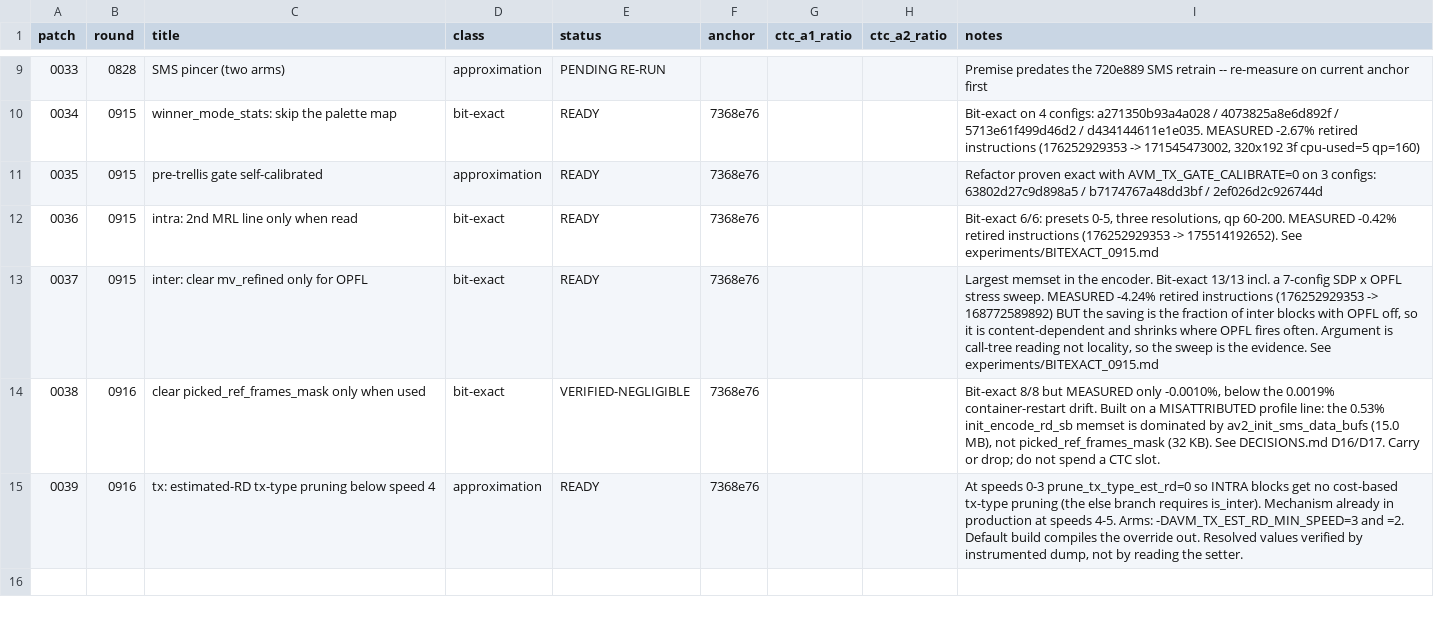
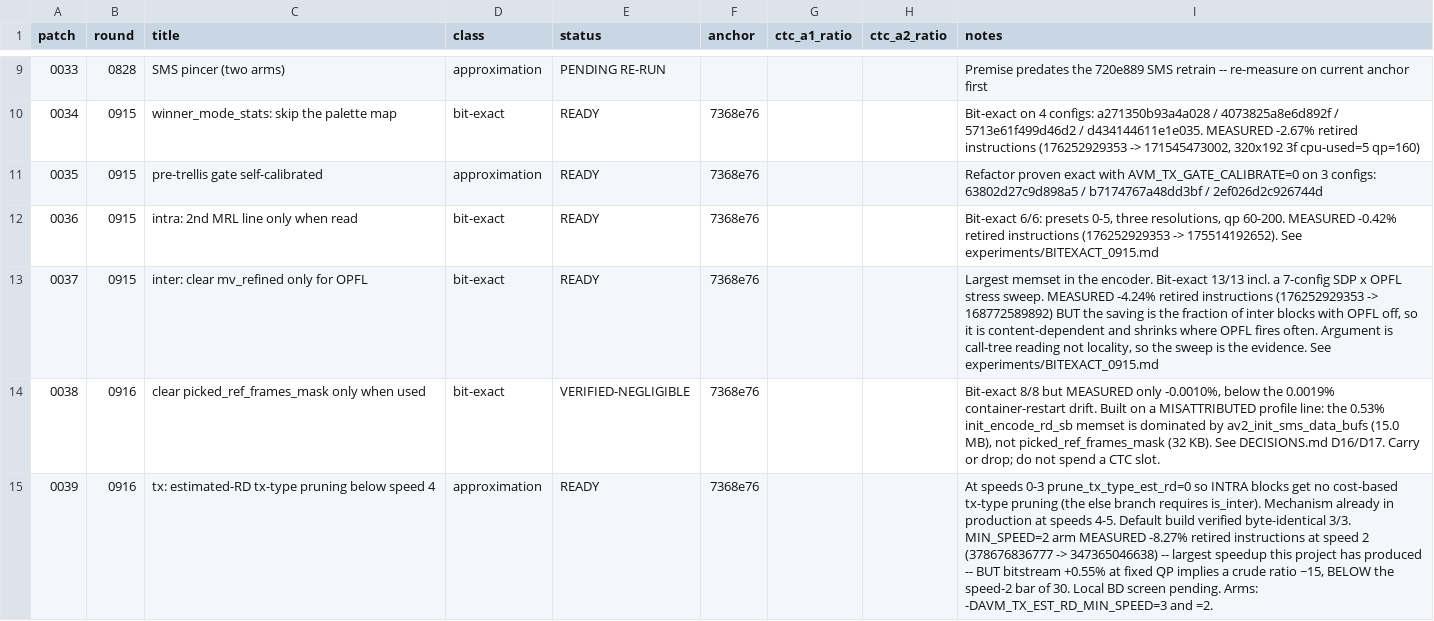
Before and after one commit to AOMediaCodec/avm, a CSV file: experiments/registry.csv, drawn as a sheet; only a part is shown, gaps mark what is left out; the diff names each change by its address in the sheet, - before the commit and + after, or states it on an @@ line.

```diff
--- a/experiments/registry.csv
+++ b/experiments/registry.csv
-I15 (notes): …speeds 4-5. Arms: -DAVM_TX_EST_RD_MIN_SPEED=3 and =2. Default build compiles the override out. Resolved values verified by instrumented dump, not by reading the setter.
+I15 (notes): …speeds 4-5. Default build verified byte-identical 3/3. MIN_SPEED=2 arm MEASURED -8.27% retired instructions at speed 2 (378676836777 -> 347365046638) -- largest speedup this project has produced -- BUT bitstream +0.55% at fixed QP implies a crude ratio ~15, BELOW the speed-2 bar of 30. Local BD screen pending. Arms: -DAVM_TX_EST_RD_MIN_SPEED=3 and =2.
```
